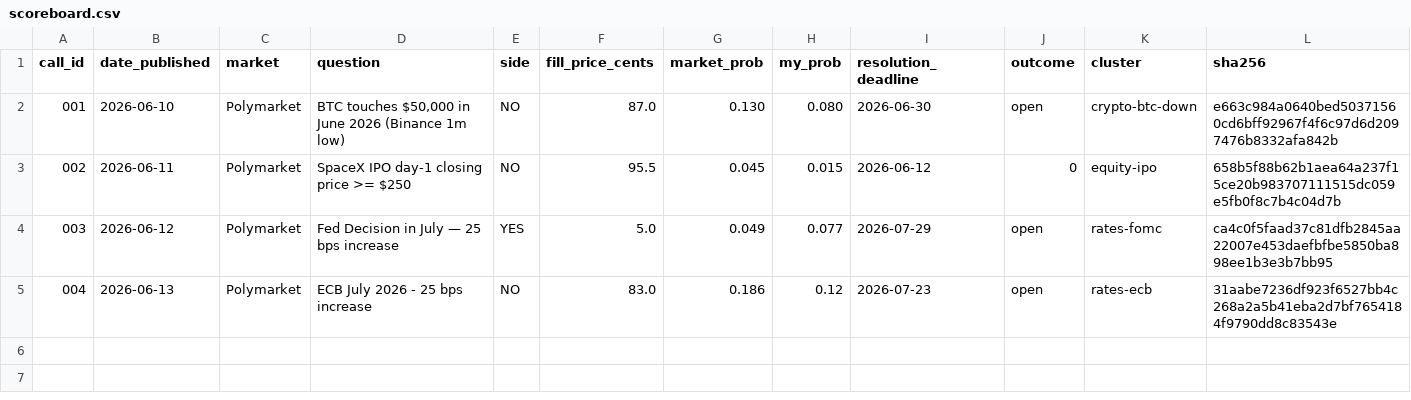
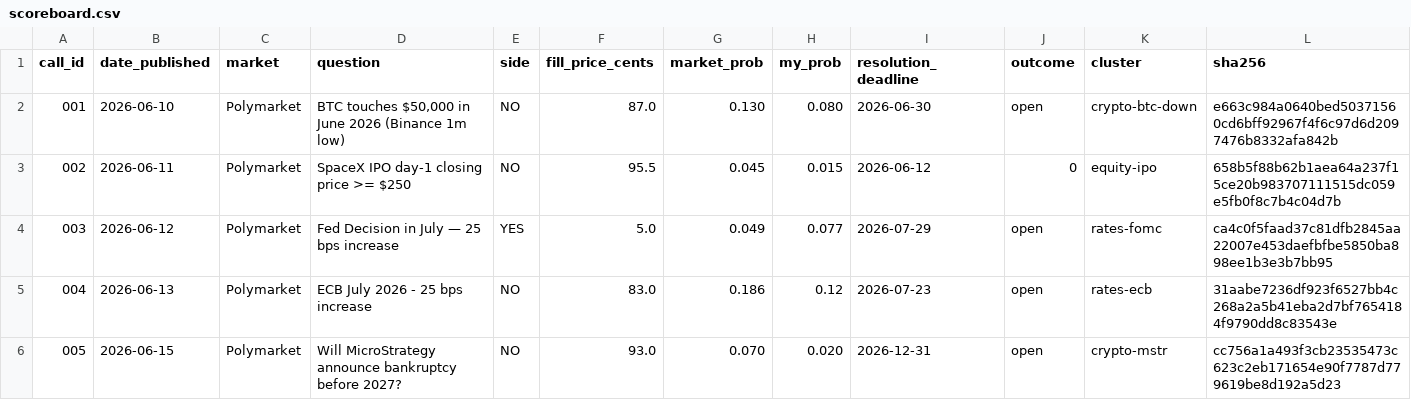
Before and after one commit to 0xbrier/scoreboard, a CSV file: scoreboard.csv, drawn as a sheet; the diff names each change by its address in the sheet, - before the commit and + after, or states it on an @@ line.

Commit message:
call #005 NO open

```diff
--- a/scoreboard.csv
+++ b/scoreboard.csv
+row 6: 005 | 2026-06-15 | Polymarket | Will MicroStrategy announce bankruptcy before 2027? | NO | 93.0 | 0.070 | 0.020 | 2026-12-31 | open | crypto-mstr | cc756a1a493f3cb23535473c623c2eb171654e90f7787d779619be8d192a5d23
```
Also changed, not shown: 2 other files.
